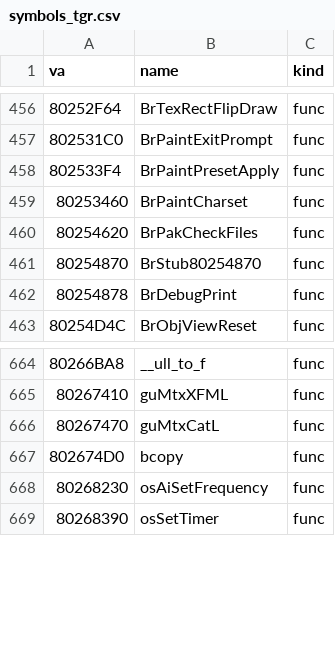
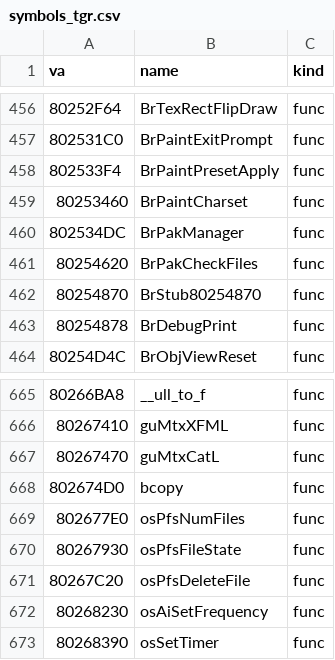
Before and after one commit to jeff-strutb/brally, a CSV file: n64/config/symbols_tgr.csv, drawn as a sheet; only a part is shown, gaps mark what is left out; the diff names each change by its address in the sheet, - before the commit and + after, or states it on an @@ line.

Commit message:
n64: BrPakManager (0x802534DC) transcribed, T2 -- the Controller Pak manager screen: note list with names/extensions/pages, cursor over used notes, delete confirmation, pak error and new-pak boxes; names osPfsNumFiles/osPfsFileState/osPfsDeleteFile

```diff
--- a/n64/config/symbols_tgr.csv
+++ b/n64/config/symbols_tgr.csv
+row 460: 802534DC | BrPakManager | func
+row 669: 802677E0 | osPfsNumFiles | func
+row 670: 80267930 | osPfsFileState | func
+row 671: 80267C20 | osPfsDeleteFile | func
```
Also changed, not shown: 1 other file.
